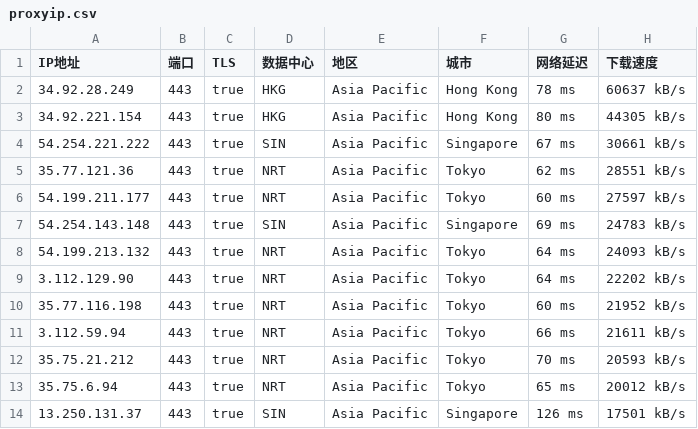
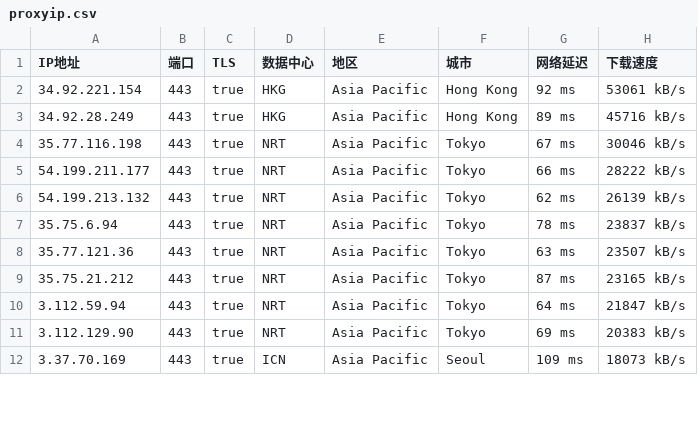
Before and after one commit to mountain787/Lunch-Bag-ip, a CSV file: proxyip.csv, drawn as a sheet; only a part is shown; the diff covers the shown part only.

Commit message:
2025-06-16 05:45:34

```diff
--- a/proxyip.csv
+++ b/proxyip.csv
@@ -1,14 +1,12 @@
 IP地址,端口,TLS,数据中心,地区,城市,网络延迟,下载速度
-34.92.28.249,443,true,HKG,Asia Pacific,Hong Kong,78 ms,60637 kB/s
-34.92.221.154,443,true,HKG,Asia Pacific,Hong Kong,80 ms,44305 kB/s
-54.254.221.222,443,true,SIN,Asia Pacific,Singapore,67 ms,30661 kB/s
-35.77.121.36,443,true,NRT,Asia Pacific,Tokyo,62 ms,28551 kB/s
-54.199.211.177,443,true,NRT,Asia Pacific,Tokyo,60 ms,27597 kB/s
-54.254.143.148,443,true,SIN,Asia Pacific,Singapore,69 ms,24783 kB/s
-54.199.213.132,443,true,NRT,Asia Pacific,Tokyo,64 ms,24093 kB/s
-3.112.129.90,443,true,NRT,Asia Pacific,Tokyo,64 ms,22202 kB/s
-35.77.116.198,443,true,NRT,Asia Pacific,Tokyo,60 ms,21952 kB/s
-3.112.59.94,443,true,NRT,Asia Pacific,Tokyo,66 ms,21611 kB/s
-35.75.21.212,443,true,NRT,Asia Pacific,Tokyo,70 ms,20593 kB/s
-35.75.6.94,443,true,NRT,Asia Pacific,Tokyo,65 ms,20012 kB/s
-13.250.131.37,443,true,SIN,Asia Pacific,Singapore,126 ms,17501 kB/s
+34.92.221.154,443,true,HKG,Asia Pacific,Hong Kong,92 ms,53061 kB/s
+34.92.28.249,443,true,HKG,Asia Pacific,Hong Kong,89 ms,45716 kB/s
+35.77.116.198,443,true,NRT,Asia Pacific,Tokyo,67 ms,30046 kB/s
+54.199.211.177,443,true,NRT,Asia Pacific,Tokyo,66 ms,28222 kB/s
+54.199.213.132,443,true,NRT,Asia Pacific,Tokyo,62 ms,26139 kB/s
+35.75.6.94,443,true,NRT,Asia Pacific,Tokyo,78 ms,23837 kB/s
+35.77.121.36,443,true,NRT,Asia Pacific,Tokyo,63 ms,23507 kB/s
+35.75.21.212,443,true,NRT,Asia Pacific,Tokyo,87 ms,23165 kB/s
+3.112.59.94,443,true,NRT,Asia Pacific,Tokyo,64 ms,21847 kB/s
+3.112.129.90,443,true,NRT,Asia Pacific,Tokyo,69 ms,20383 kB/s
+3.37.70.169,443,true,ICN,Asia Pacific,Seoul,109 ms,18073 kB/s
```
Also changed, not shown: 5 added rows, 5 removed rows and 23 edited cells elsewhere in this file.
